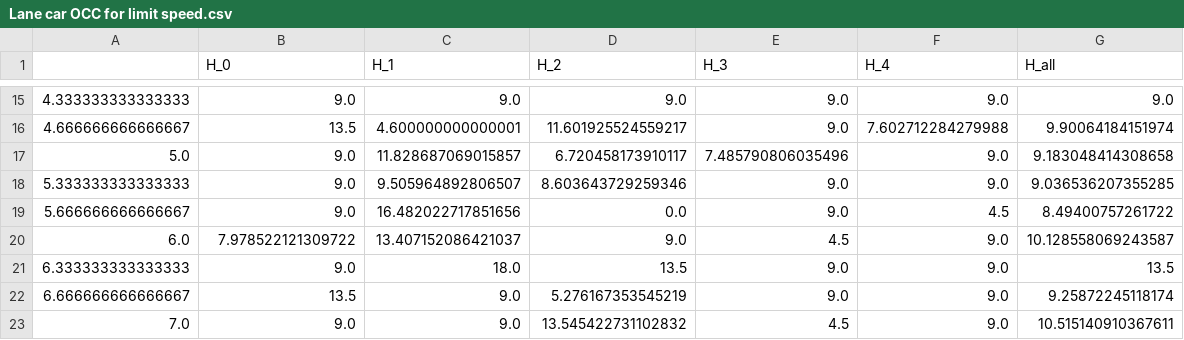
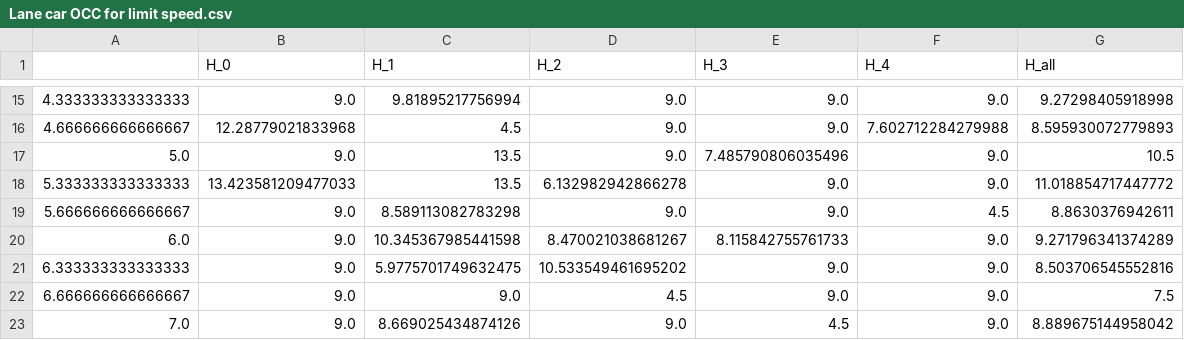
Before and after one commit to KaguraTart/SUMO-RL-ramp-control, a CSV file: Q-learning-control/csv/Lane car OCC for limit speed.csv, drawn as a sheet; only a part is shown, gaps mark what is left out; the diff covers the shown part only.

```diff
--- a/Q-learning-control/csv/Lane car OCC for limit speed.csv
+++ b/Q-learning-control/csv/Lane car OCC for limit speed.csv
@@ -15,9 +15,9 @@
-4.333333333333333,9.0,9.0,9.0,9.0,9.0,9.0
-4.666666666666667,13.5,4.600000000000001,11.601925524559217,9.0,7.602712284279988,9.90064184151974
-5.0,9.0,11.828687069015857,6.720458173910117,7.485790806035496,9.0,9.183048414308658
-5.333333333333333,9.0,9.505964892806507,8.603643729259346,9.0,9.0,9.036536207355285
-5.666666666666667,9.0,16.482022717851656,0.0,9.0,4.5,8.49400757261722
-6.0,7.978522121309722,13.407152086421037,9.0,4.5,9.0,10.128558069243587
-6.333333333333333,9.0,18.0,13.5,9.0,9.0,13.5
-6.666666666666667,13.5,9.0,5.276167353545219,9.0,9.0,9.25872245118174
-7.0,9.0,9.0,13.545422731102832,4.5,9.0,10.515140910367611
+4.333333333333333,9.0,9.81895217756994,9.0,9.0,9.0,9.27298405918998
+4.666666666666667,12.28779021833968,4.5,9.0,9.0,7.602712284279988,8.595930072779893
+5.0,9.0,13.5,9.0,7.485790806035496,9.0,10.5
+5.333333333333333,13.423581209477033,13.5,6.132982942866278,9.0,9.0,11.018854717447772
+5.666666666666667,9.0,8.589113082783298,9.0,9.0,4.5,8.8630376942611
+6.0,9.0,10.345367985441598,8.470021038681267,8.115842755761733,9.0,9.271796341374289
+6.333333333333333,9.0,5.9775701749632475,10.533549461695202,9.0,9.0,8.503706545552816
+6.666666666666667,9.0,9.0,4.5,9.0,9.0,7.5
+7.0,9.0,8.669025434874126,9.0,4.5,9.0,8.889675144958042
```
Also changed, not shown: 169 edited cells elsewhere in this file, Q-learning-control/csv/Lane car mean speed for limit speed .csv, 11 other files.
